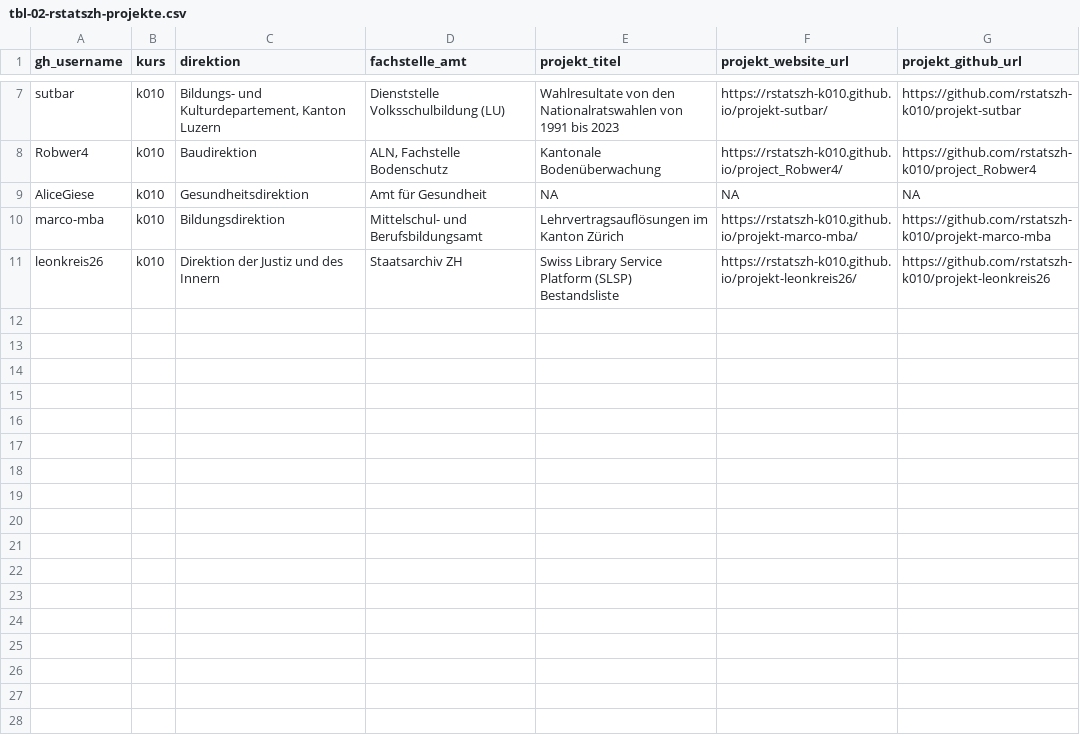
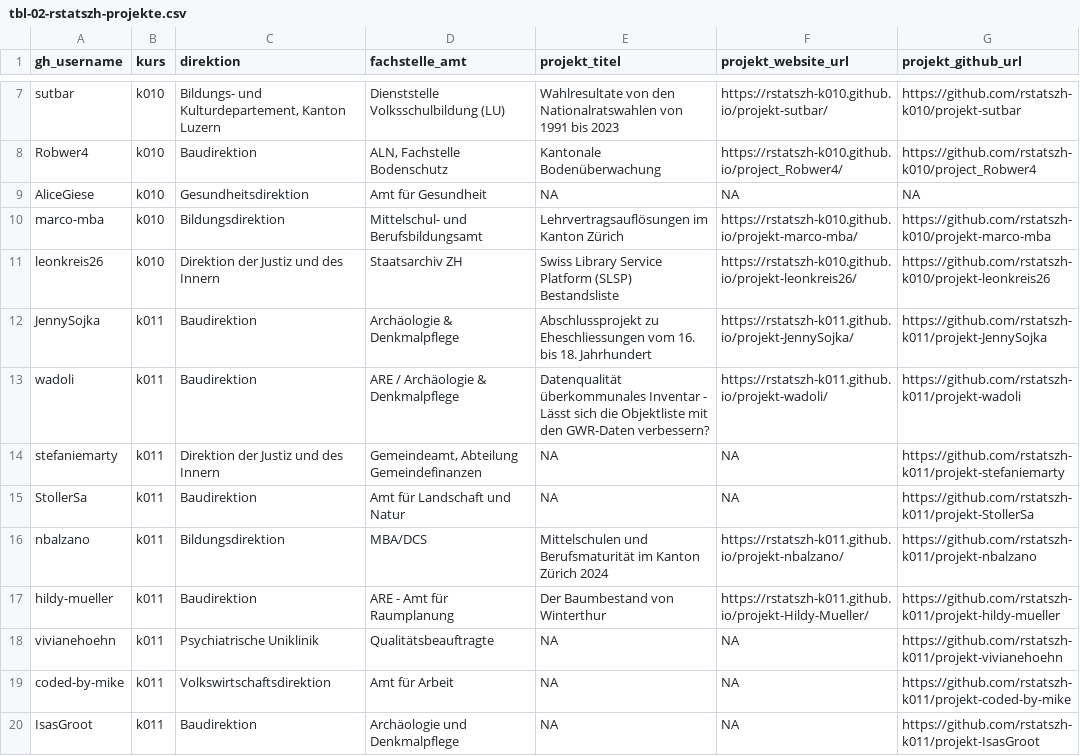
Before and after one commit to rstatszh-dev/website, a CSV file: data/tables/tbl-02-rstatszh-projekte.csv, drawn as a sheet; only a part is shown, gaps mark what is left out; the diff names each change by its address in the sheet, - before the commit and + after, or states it on an @@ line.

Commit message:
daten aktualisieren

```diff
--- a/data/tables/tbl-02-rstatszh-projekte.csv
+++ b/data/tables/tbl-02-rstatszh-projekte.csv
+row 12: JennySojka | k011 | Baudirektion | Archäologie & Denkmalpflege | Abschlussprojekt zu Eheschliessungen vom 16. bis 18. Jahrhundert | https://rstatszh-k011.github.io/projekt-JennySojka/ | https://github.com/rstatszh-k011/projekt-JennySojka
+row 13: wadoli | k011 | Baudirektion | ARE / Archäologie & Denkmalpflege | Datenqualität überkommunales Inventar - Lässt sich die Objektliste mit den GWR-Daten verbessern? | https://rstatszh-k011.github.io/projekt-wadoli/ | https://github.com/rstatszh-k011/projekt-wadoli
+row 14: stefaniemarty | k011 | Direktion der Justiz und des Innern | Gemeindeamt, Abteilung Gemeindefinanzen | NA | NA | https://github.com/rstatszh-k011/projekt-stefaniemarty
+row 15: StollerSa | k011 | Baudirektion | Amt für Landschaft und Natur | NA | NA | https://github.com/rstatszh-k011/projekt-StollerSa
+row 16: nbalzano | k011 | Bildungsdirektion | MBA/DCS | Mittelschulen und Berufsmaturität im Kanton Zürich 2024 | https://rstatszh-k011.github.io/projekt-nbalzano/ | https://github.com/rstatszh-k011/projekt-nbalzano
+row 17: hildy-mueller | k011 | Baudirektion | ARE - Amt für Raumplanung | Der Baumbestand von Winterthur | https://rstatszh-k011.github.io/projekt-Hildy-Mueller/ | https://github.com/rstatszh-k011/projekt-hildy-mueller
+row 18: vivianehoehn | k011 | Psychiatrische Uniklinik | Qualitätsbeauftragte | NA | NA | https://github.com/rstatszh-k011/projekt-vivianehoehn
+row 19: coded-by-mike | k011 | Volkswirtschaftsdirektion | Amt für Arbeit | NA | NA | https://github.com/rstatszh-k011/projekt-coded-by-mike
+row 20: IsasGroot | k011 | Baudirektion | Archäologie und Denkmalpflege | NA | NA | https://github.com/rstatszh-k011/projekt-IsasGroot
```
Also changed, not shown: data/tables/tbl-01-rstatszh-kurse.csv, 1 other file.
